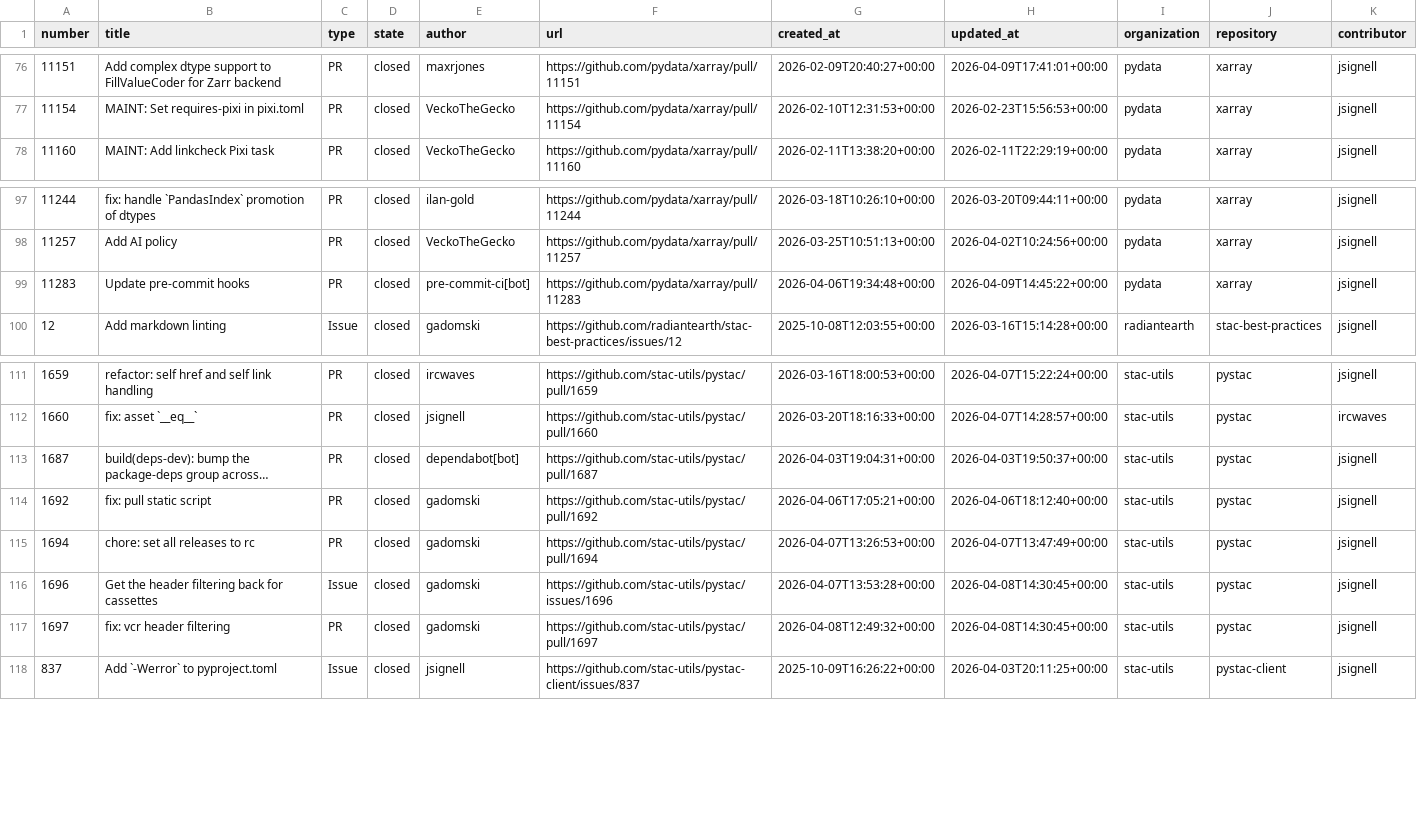
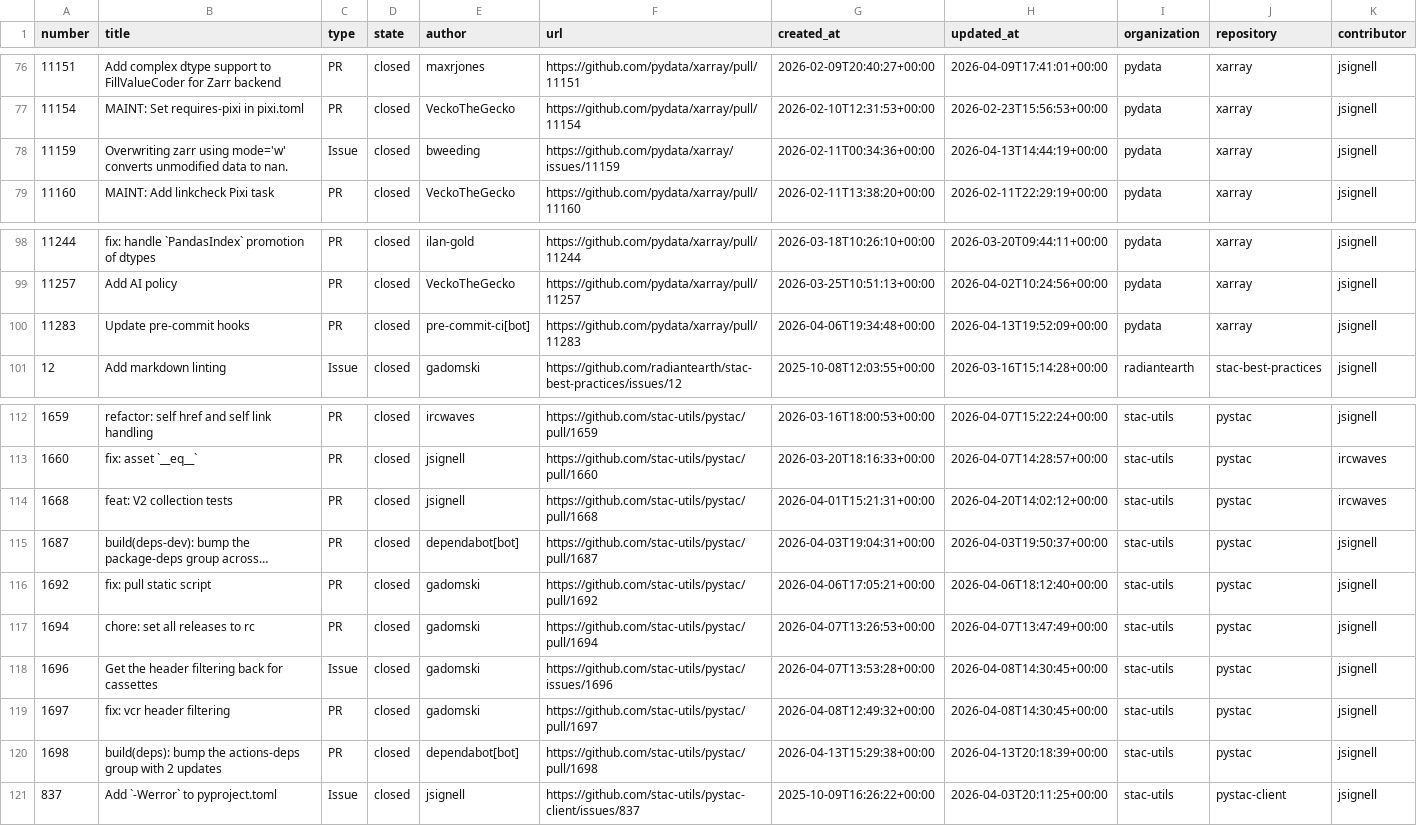
Before and after one commit to NASA-IMPACT/science-support, a CSV file: reports/output/pi-26.2-resolved-issues-prs.csv, drawn as a sheet; only a part is shown, gaps mark what is left out; long unchanged cells end in …; addresses are those after the commit; the diff names each change by its address in the sheet, - before the commit and + after, or states it on an @@ line.

```diff
--- a/reports/output/pi-26.2-resolved-issues-prs.csv
+++ b/reports/output/pi-26.2-resolved-issues-prs.csv
+row 78: 11159 | Overwriting zarr using mode='w' converts unmodified data to nan. | Issue | closed | bweeding | https://github.com/pydata/xarray/issues/11159 | 2026-02-11T00:34:36+00:00 | 2026-04-13T14:44:19+00:00 | pydata | xarray | jsignell
-H100 (updated_at): 2026-04-09T14:45:22+00:00
+H100 (updated_at): 2026-04-13T19:52:09+00:00
+row 114: 1668 | feat: V2 collection tests | PR | closed | jsignell | https://github.com/stac-utils/pystac/pull/1668 | 2026-04-01T15:21:31+00:00 | 2026-04-20T14:02:12+00:00 | stac-utils | pystac | ircwaves
+row 120: 1698 | build(deps): bump the actions-deps group with 2 updates | PR | closed | dependabot[bot] | https://github.com/stac-utils/pystac/pull/1698 | 2026-04-13T15:29:38+00:00 | 2026-04-13T20:18:39+00:00 | stac-utils | pystac | jsignell
```
Also changed, not shown: reports/output/pi-26.2-authored-commits.csv, 2 other files.
